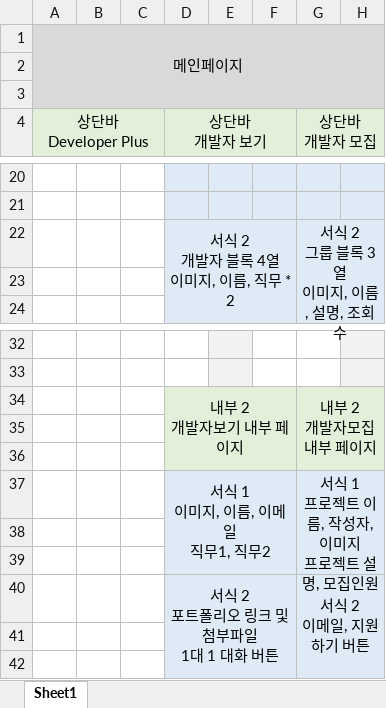
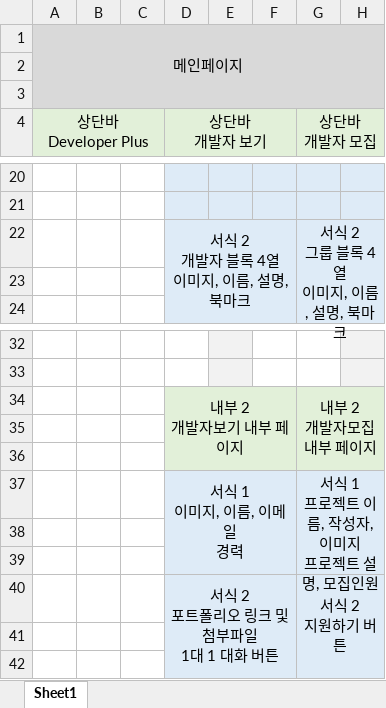
Before and after one commit to Listera0/CapstoneDesign, an Excel workbook: Daily Work/5주차 (2023.04.07)/Layout SetUp.xlsx, sheet Sheet1, drawn as a sheet; only a part is shown, gaps mark what is left out; values as stored, in another font and other column widths than the file's, no borders; ↵ is a line break in a cell; the diff names each change by its address in the sheet, - before the commit and + after, or states it on an @@ line.

```diff
--- a/Daily Work/5주차 (2023.04.07)/Layout SetUp.xlsx (sheet Sheet1)
+++ b/Daily Work/5주차 (2023.04.07)/Layout SetUp.xlsx (sheet Sheet1)
-D22 (상단바 개발자 보기): 서식 2 ↵ 개발자 블록 4열 ↵ 이미지, 이름, 직무 * 2
+D22 (상단바 개발자 보기): 서식 2 ↵ 개발자 블록 4열 ↵ 이미지, 이름, 설명, 북마크
-G22 (상단바 개발자 모집): 서식 2 ↵ 그룹 블록 3열 ↵ 이미지, 이름, 설명, 조회수
+G22 (상단바 개발자 모집): 서식 2 ↵ 그룹 블록 4열 ↵ 이미지, 이름, 설명, 북마크
-D37 (상단바 개발자 보기): 서식 1 ↵ 이미지, 이름, 이메일 ↵ 직무1, 직무2
+D37 (상단바 개발자 보기): 서식 1 ↵ 이미지, 이름, 이메일 ↵ 경력
-G40 (상단바 개발자 모집): 서식 2 ↵ 이메일, 지원하기 버튼
+G40 (상단바 개발자 모집): 서식 2 ↵ 지원하기 버튼
```
Also changed, not shown: 24 other files.
